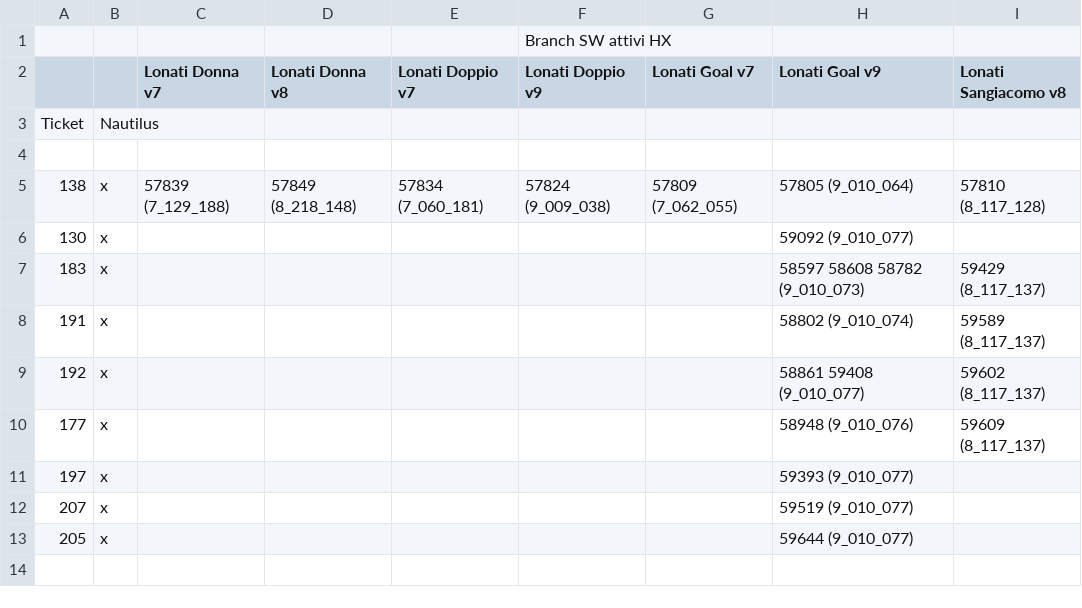
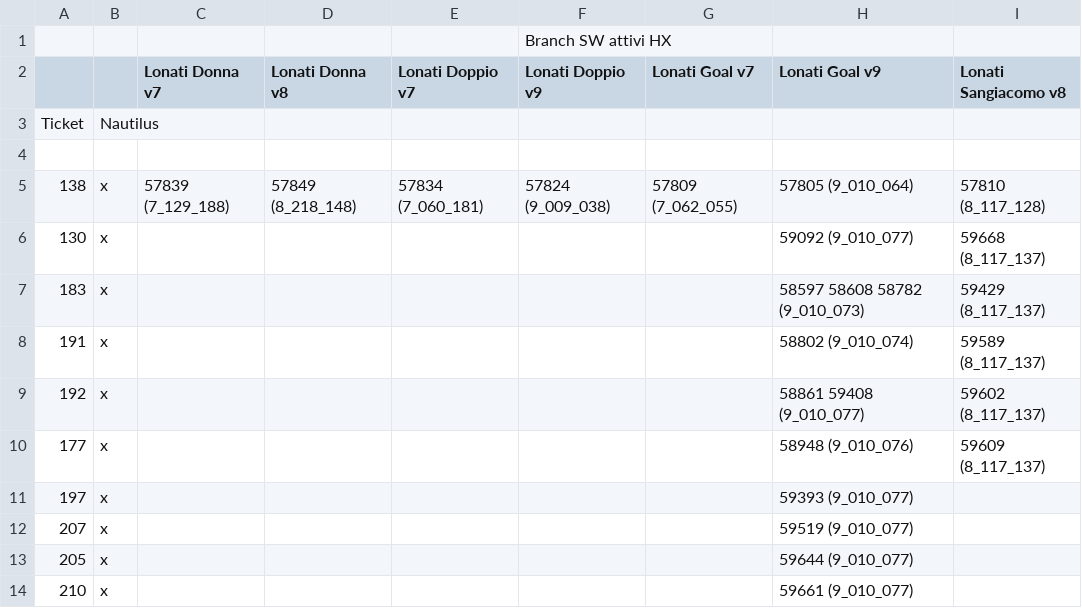
Before and after one commit to foffux/TicketsManagement, a CSV file: Tickets&Sw_HX.csv, drawn as a sheet.

Commit message:
Aggiunto ticket 210, modificato ticket 130 per HX

```diff
--- a/Tickets&Sw_HX.csv
+++ b/Tickets&Sw_HX.csv
@@ -5,3 +5,3 @@ Ticket,Nautilus,,,,,,,
 138,x,57839 (7_129_188),57849 (8_218_148),57834 (7_060_181),57824 (9_009_038),57809 (7_062_055),57805 (9_010_064),57810 (8_117_128)
-130,x,,,,,,59092 (9_010_077),
+130,x,,,,,,59092 (9_010_077),59668 (8_117_137)
 183,x,,,,,,58597 58608 58782 (9_010_073),59429 (8_117_137)
@@ -13 +13,2 @@ Ticket,Nautilus,,,,,,,
 205,x,,,,,,59644 (9_010_077),
+210,x,,,,,,59661 (9_010_077),
```
